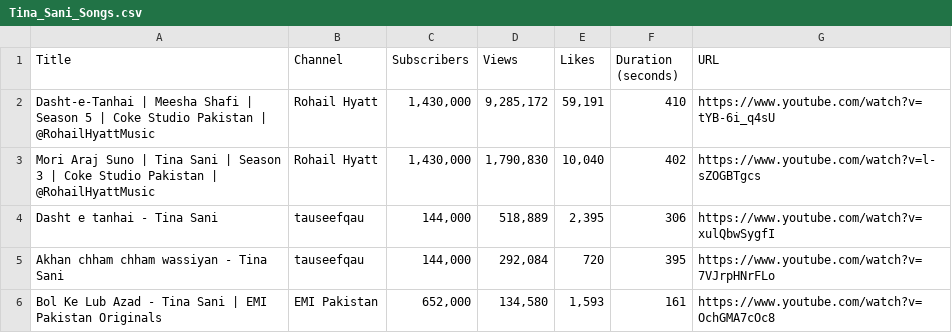
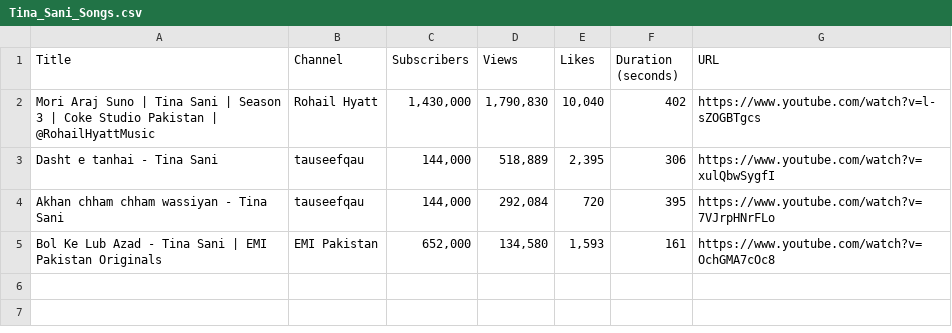
Before and after one commit to MuhammadAhmadBajwa/Classical-Singers-Voice-Classification, a CSV file: Data-Scrapping/Tina_Sani_Songs.csv, drawn as a sheet; the diff names each change by its address in the sheet, - before the commit and + after, or states it on an @@ line.

Commit message:
Update Tina_Sani_Songs.csv

```diff
--- a/Data-Scrapping/Tina_Sani_Songs.csv
+++ b/Data-Scrapping/Tina_Sani_Songs.csv
-row 2: Dasht-e-Tanhai | Meesha Shafi | Season 5 | Coke Studio Pakistan | @RohailHyattMusic | Rohail Hyatt | 1,430,000 | 9,285,172 | 59,191 | 410 | https://www.youtube.com/watch?v=tYB-6i_q4sU
```
